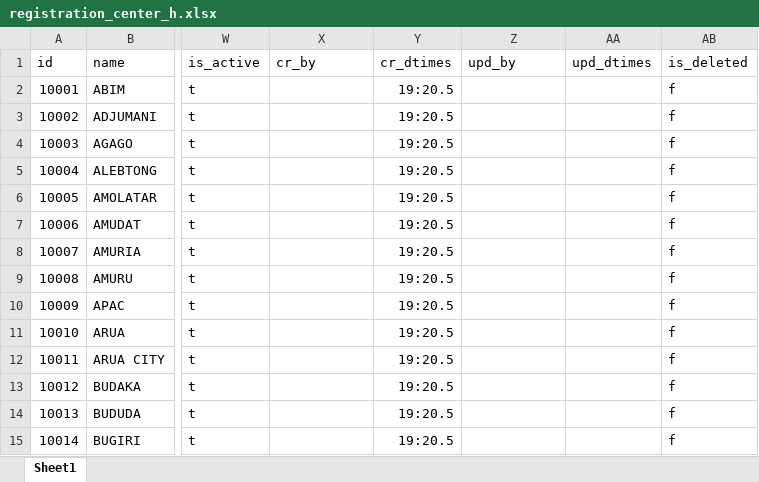
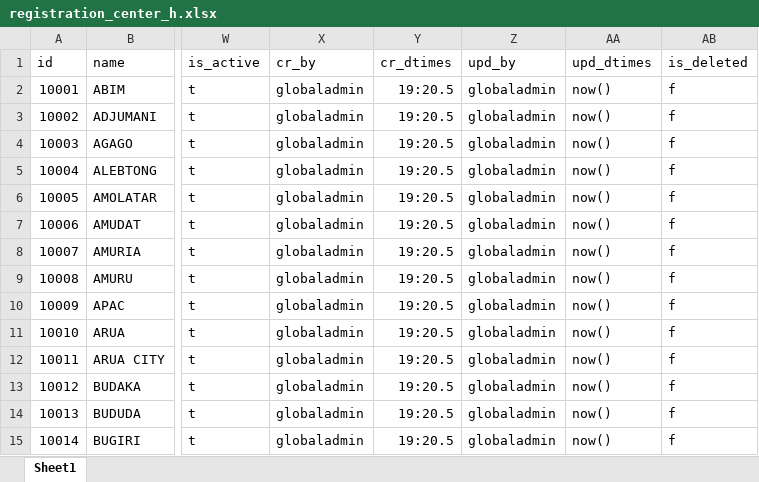
Before and after one commit to tf-nira/mosip-data_bkp, an Excel workbook: mosip_master/xlsx/registration_center_h.xlsx, sheet Sheet1, drawn as a sheet; only a part is shown, gaps mark what is left out; values as stored, in another font and other column widths than the file's, no borders; the diff covers the shown part only; the diff names each change by its address in the sheet, - before the commit and + after, or states it on an @@ line.

Commit message:
reg_center_h

```diff
--- a/mosip_master/xlsx/registration_center_h.xlsx (sheet Sheet1)
+++ b/mosip_master/xlsx/registration_center_h.xlsx (sheet Sheet1)
-X2:X15 (cr_by): (empty)
+X2:X15 (cr_by): globaladmin
-Z2:Z15 (upd_by): (empty)
+Z2:Z15 (upd_by): globaladmin
-AA2:AA15 (upd_dtimes): (empty)
+AA2:AA15 (upd_dtimes): now()
```
Also changed, not shown: 1 removed row and 432 edited cells elsewhere in this sheet.
